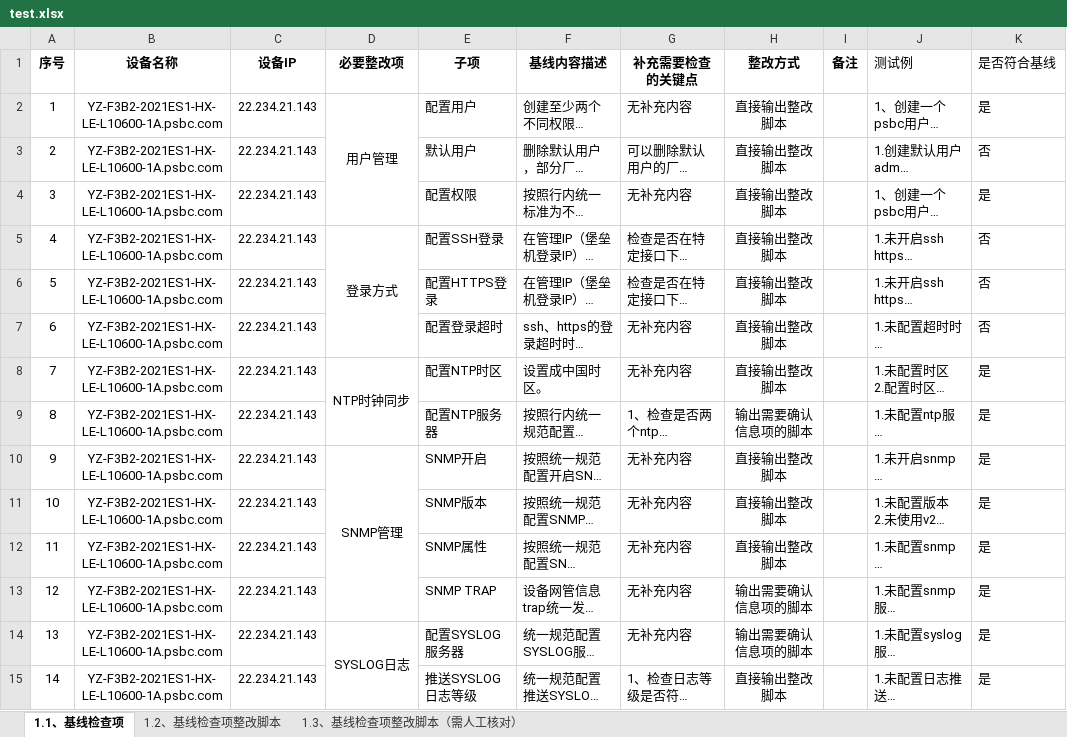
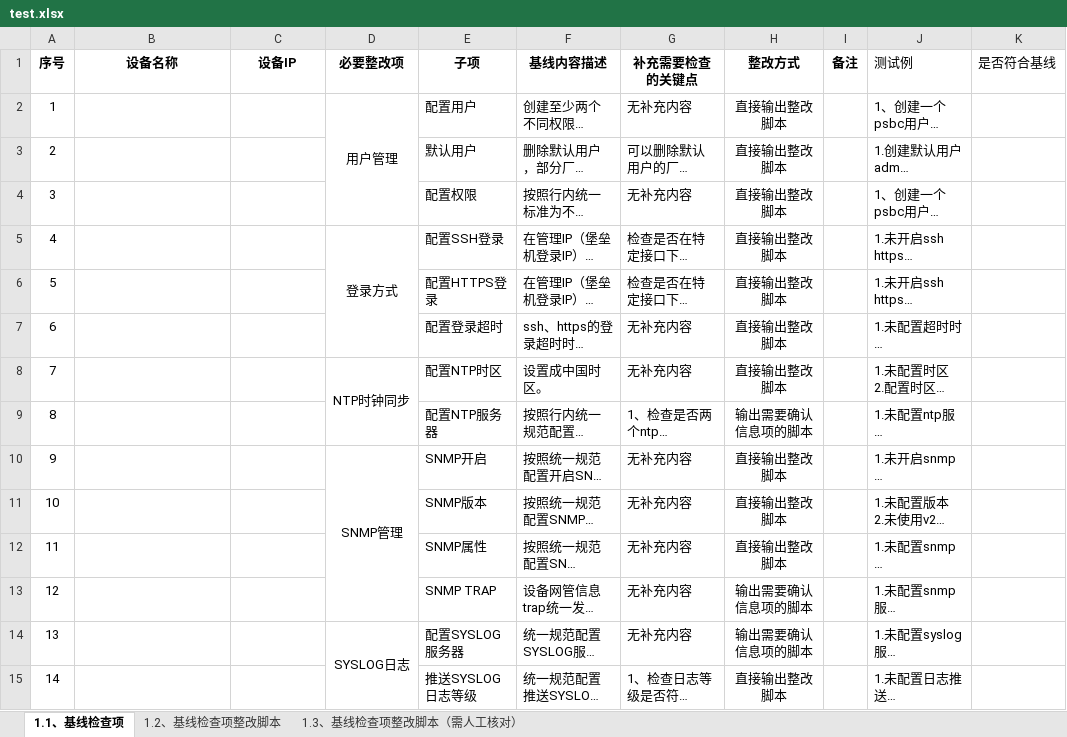
Before and after one commit to kylinsoong/f5-tmsh-generator, an Excel workbook: config/test.xlsx, sheet 1.1、基线检查项, drawn as a sheet; only a part is shown; long unchanged cells end in …; values as stored, in another font and other column widths than the file's, no borders; the diff covers the shown part only; the diff names each change by its address in the sheet, - before the commit and + after, or states it on an @@ line.

```diff
--- a/config/test.xlsx (sheet 1.1、基线检查项)
+++ b/config/test.xlsx (sheet 1.1、基线检查项)
-B2:B15 (设备名称): YZ-F3B2-2021ES1-HX-LE-L10600-1A.psbc.com
+B2:B15 (设备名称): (empty)
-C2:C15 (设备IP): 22.234.21.143
+C2:C15 (设备IP): (empty)
-K2 (是否符合基线): 是
+K2 (是否符合基线): (empty)
-K3 (是否符合基线): 否
+K3 (是否符合基线): (empty)
-K4 (是否符合基线): 是
+K4 (是否符合基线): (empty)
-K5:K7 (是否符合基线): 否
+K5:K7 (是否符合基线): (empty)
-K8:K15 (是否符合基线): 是
+K8:K15 (是否符合基线): (empty)
```
Also changed, not shown: 63 edited cells elsewhere in this sheet, sheet 1.2、基线检查项整改脚本, sheet 1.3、基线检查项整改脚本（需人工核对）, 5 other files.
